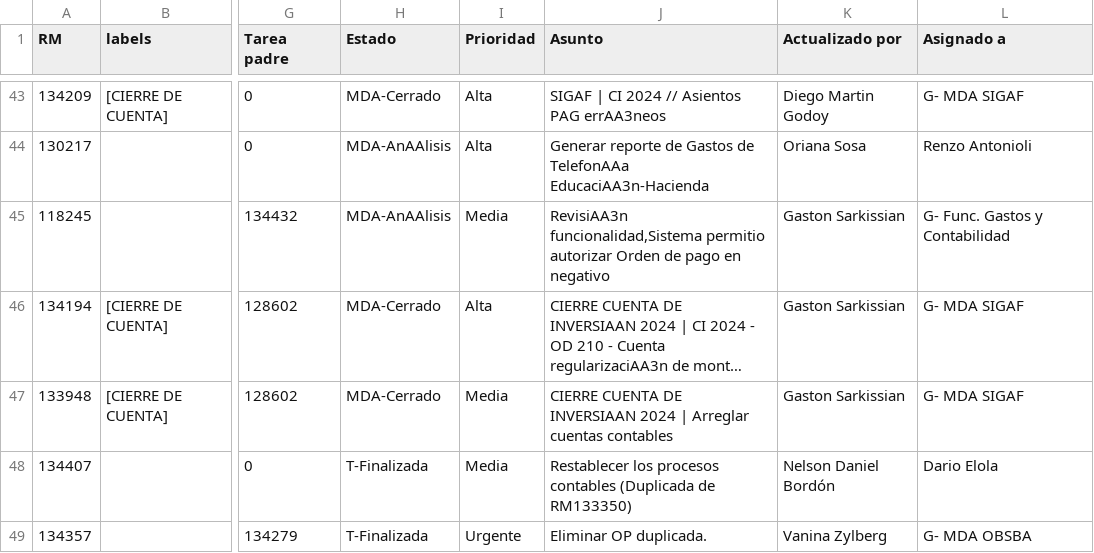
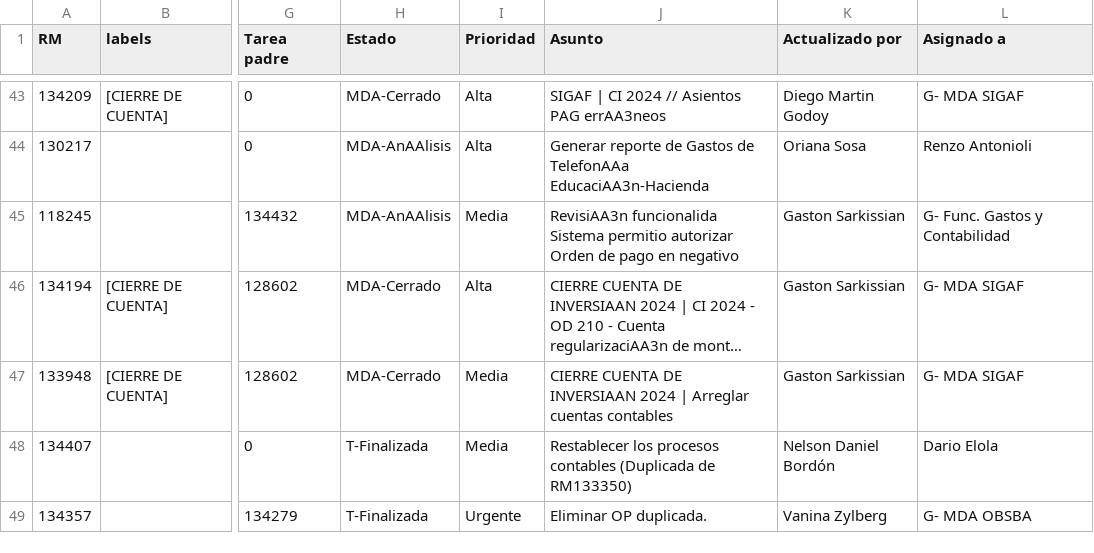
Before and after one commit to darioelola/Archivos, a CSV file: BD_RM.csv, drawn as a sheet; only a part is shown, gaps mark what is left out; long unchanged cells end in …; the diff names each change by its address in the sheet, - before the commit and + after, or states it on an @@ line.

Commit message:
Update BD_RM.csv

```diff
--- a/BD_RM.csv
+++ b/BD_RM.csv
-J45 (Asunto): RevisiAA3n funcionalidad,Sistema permitio autorizar…
+J45 (Asunto): RevisiAA3n funcionalida Sistema permitio autorizar…
```
